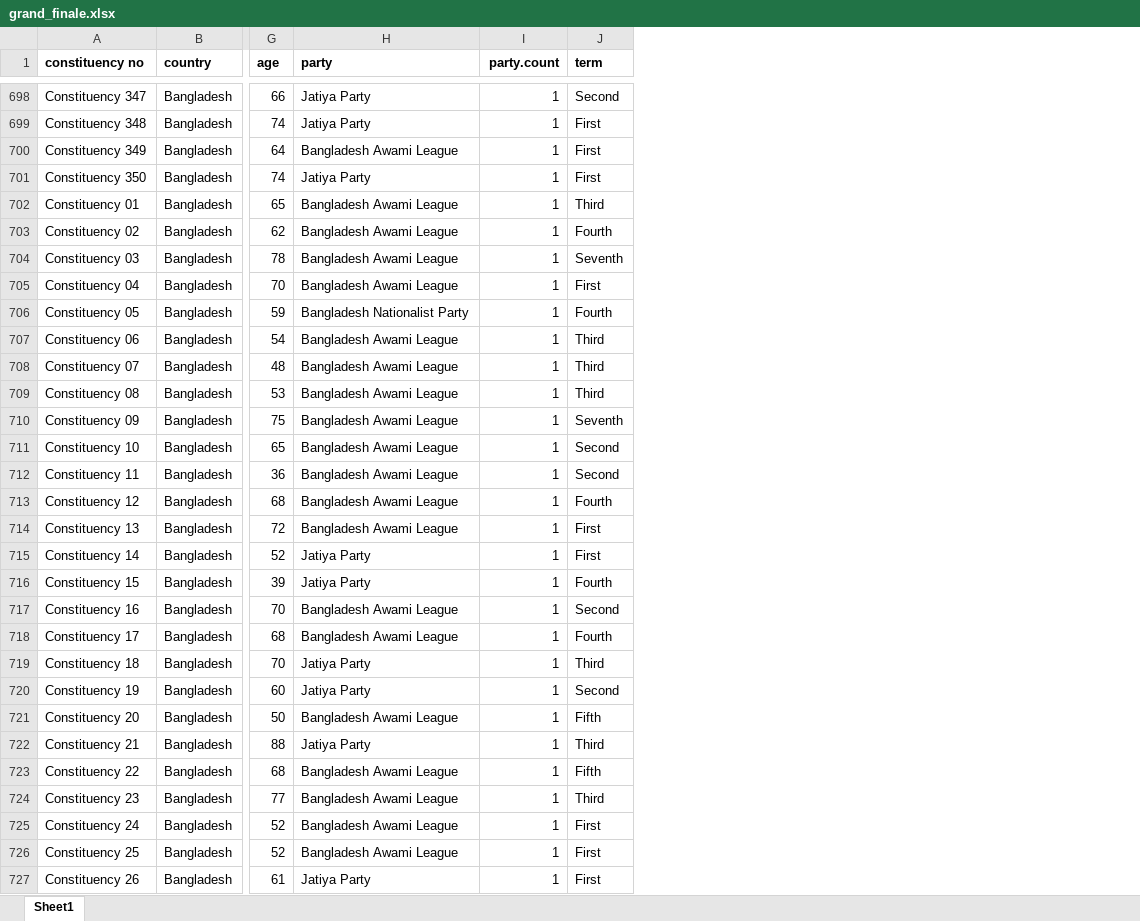
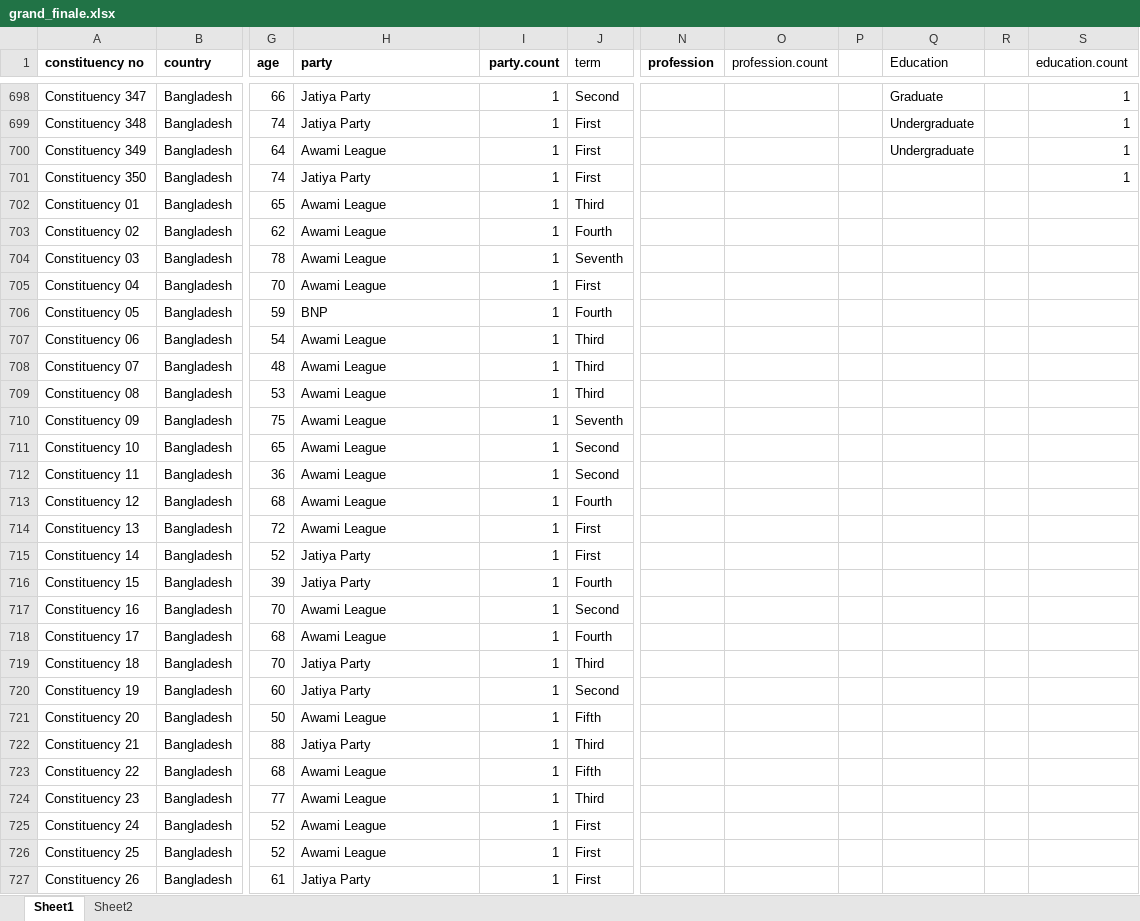
Before and after one commit to muimran/bd-mp-data, an Excel workbook: grand_finale.xlsx, sheet Sheet1, drawn as a sheet; only a part is shown, gaps mark what is left out; values as stored, in another font and other column widths than the file's, no borders; the diff covers the shown part only; the diff names each change by its address in the sheet, - before the commit and + after, or states it on an @@ line.

```diff
--- a/grand_finale.xlsx (sheet Sheet1)
+++ b/grand_finale.xlsx (sheet Sheet1)
+sheet tab: Sheet2
+column N (profession), empty
+column O (profession.count), empty
+column P, empty
+column Q (Education), rows 698-700: Graduate | Undergraduate | Undergraduate
+column R, empty
+column S (education.count), rows 698-701: all 1
-J1 bold: on
+J1 bold: off
-H700 (party): Bangladesh Awami League
+H700 (party): Awami League
-H702:H705 (party): Bangladesh Awami League
+H702:H705 (party): Awami League
-H706 (party): Bangladesh Nationalist Party
+H706 (party): BNP
-H707:H714 (party): Bangladesh Awami League
+H707:H714 (party): Awami League
-H717:H718 (party): Bangladesh Awami League
+H717:H718 (party): Awami League
-H721 (party): Bangladesh Awami League
+H721 (party): Awami League
-H723:H726 (party): Bangladesh Awami League
+H723:H726 (party): Awami League
```
Also changed, not shown: 884 edited cells elsewhere in this sheet.
